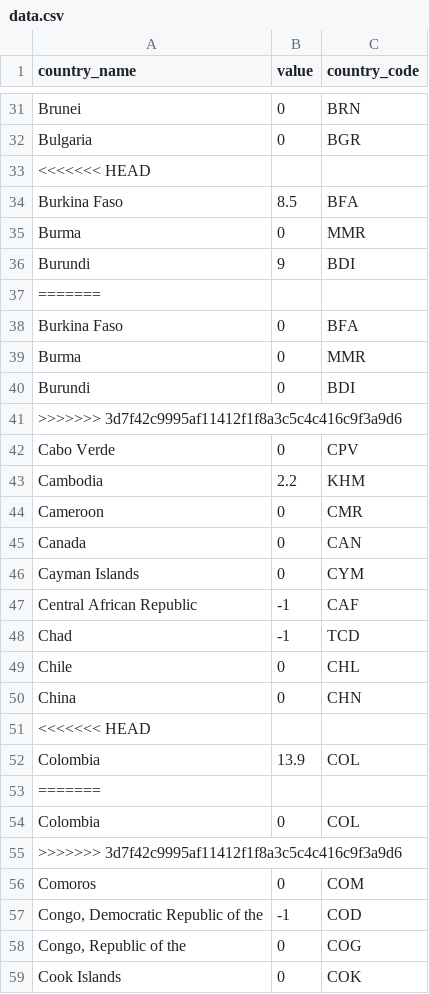
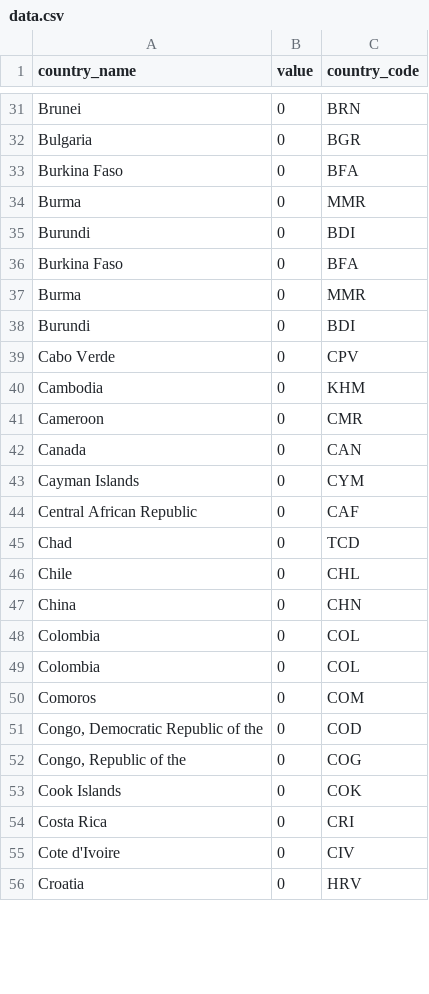
Before and after one commit to andreea1603/OPreV, a CSV file: view/StatisticiWho/resources/data.csv, drawn as a sheet; only a part is shown, gaps mark what is left out; the shorter side is filled out with more unchanged rows; the diff covers the shown part only.

```diff
--- a/view/StatisticiWho/resources/data.csv
+++ b/view/StatisticiWho/resources/data.csv
@@ -32,7 +32,2 @@ Brunei,0,BRN
 Bulgaria,0,BGR
-<<<<<<< HEAD
-"Burkina Faso",8.5,BFA
-Burma,0,MMR
-Burundi,9,BDI
-=======
 "Burkina Faso",0,BFA
@@ -40,5 +35,7 @@ Burma,0,MMR
 Burundi,0,BDI
->>>>>>> 3d7f42c9995af11412f1f8a3c5c4c416c9f3a9d6
+"Burkina Faso",0,BFA
+Burma,0,MMR
+Burundi,0,BDI
 "Cabo Verde",0,CPV
-Cambodia,2.2,KHM
+Cambodia,0,KHM
 Cameroon,0,CMR
@@ -46,13 +43,10 @@ Canada,0,CAN
 "Cayman Islands",0,CYM
-"Central African Republic",-1,CAF
-Chad,-1,TCD
+"Central African Republic",0,CAF
+Chad,0,TCD
 Chile,0,CHL
 China,0,CHN
-<<<<<<< HEAD
-Colombia,13.9,COL
-=======
 Colombia,0,COL
->>>>>>> 3d7f42c9995af11412f1f8a3c5c4c416c9f3a9d6
+Colombia,0,COL
 Comoros,0,COM
-"Congo, Democratic Republic of the",-1,COD
+"Congo, Democratic Republic of the",0,COD
 "Congo, Republic of the",0,COG
```
Also changed, not shown: 5 added rows, 17 removed rows and 22 edited cells elsewhere in this file, 11 other files.
